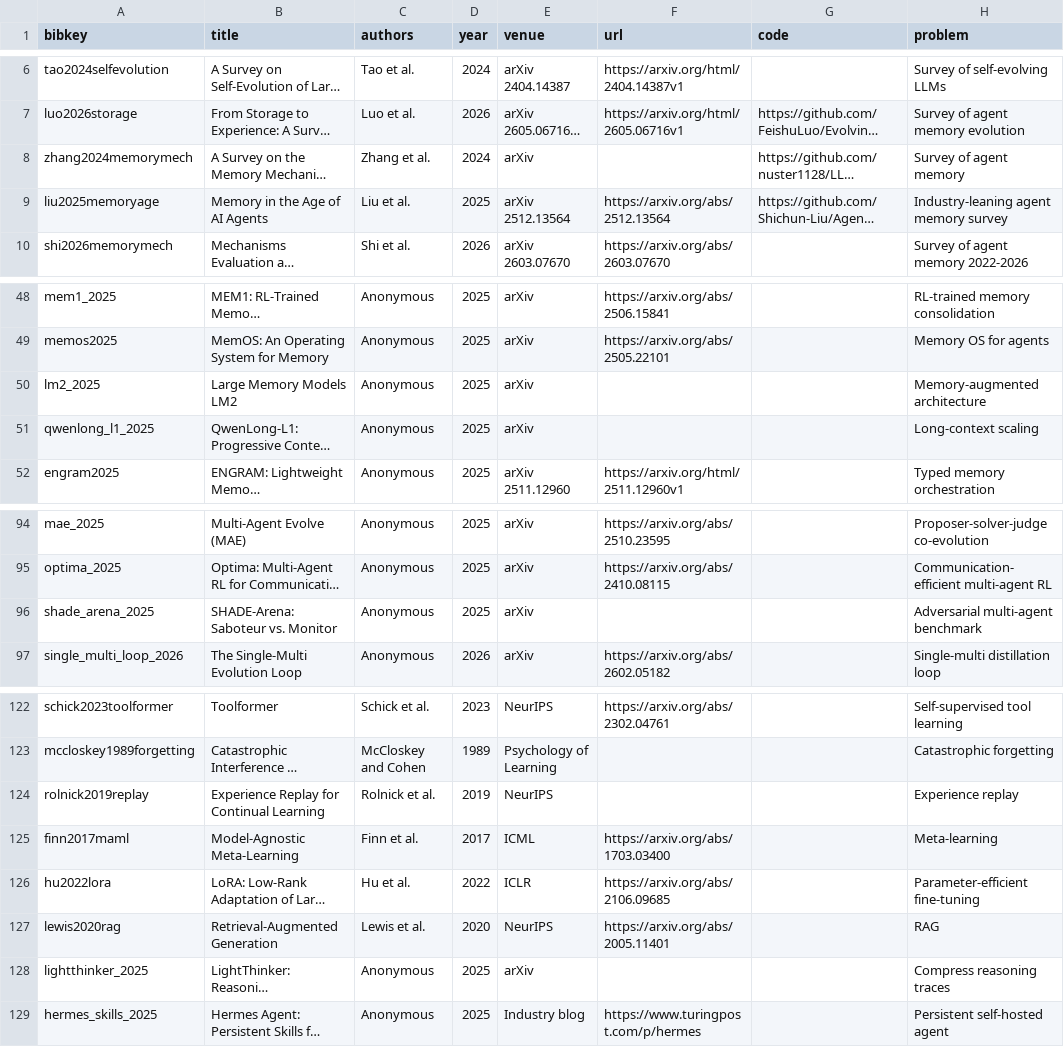
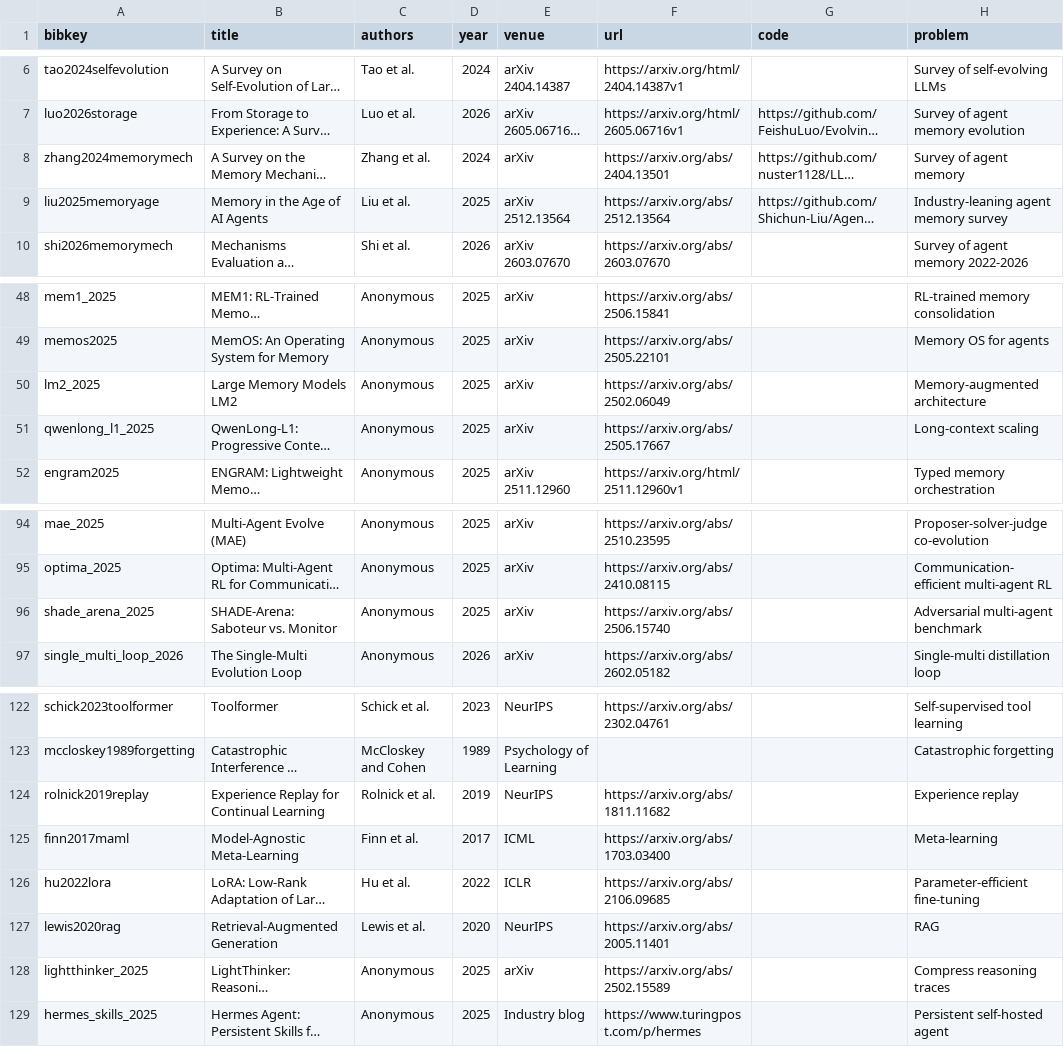
Before and after one commit to EvaxHe/Awesome-LLM-Agent-Experience-Lifecycle, a CSV file: data/literature_matrix.csv, drawn as a sheet; only a part is shown, gaps mark what is left out; long unchanged cells end in …; the diff covers the shown part only; the diff names each change by its address in the sheet, - before the commit and + after, or states it on an @@ line.

```diff
--- a/data/literature_matrix.csv
+++ b/data/literature_matrix.csv
-F8 (url): (empty)
+F8 (url): https://arxiv.org/abs/2404.13501
-F50 (url): (empty)
+F50 (url): https://arxiv.org/abs/2502.06049
-F51 (url): (empty)
+F51 (url): https://arxiv.org/abs/2505.17667
-F96 (url): (empty)
+F96 (url): https://arxiv.org/abs/2506.15740
-F124 (url): (empty)
+F124 (url): https://arxiv.org/abs/1811.11682
-F128 (url): (empty)
+F128 (url): https://arxiv.org/abs/2502.15589
```
Also changed, not shown: 13 edited cells elsewhere in this file, 2 other files.
